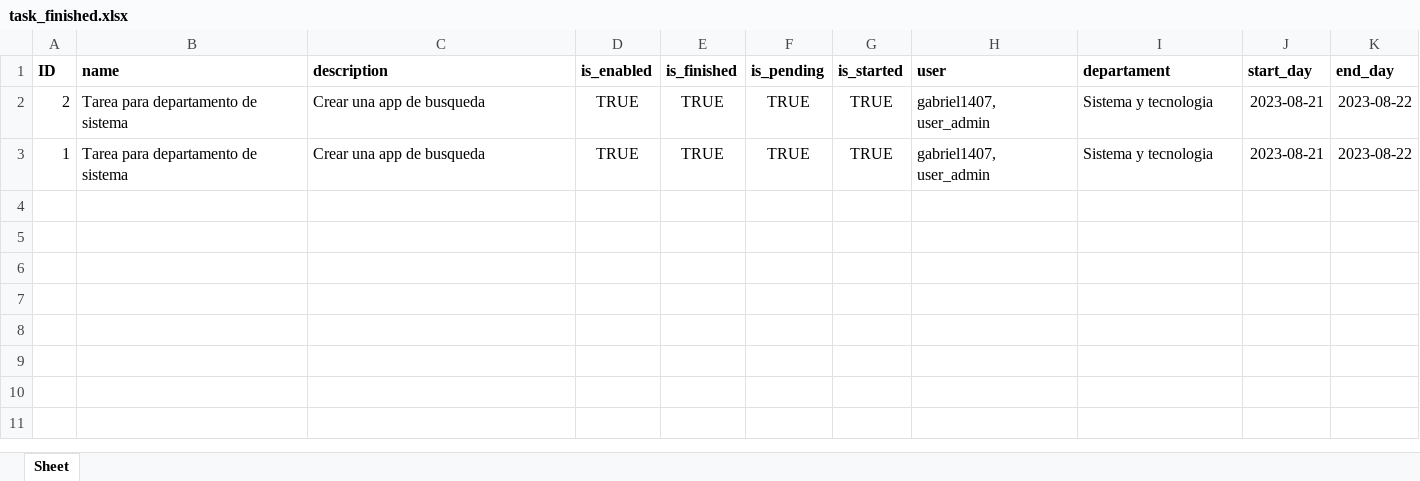
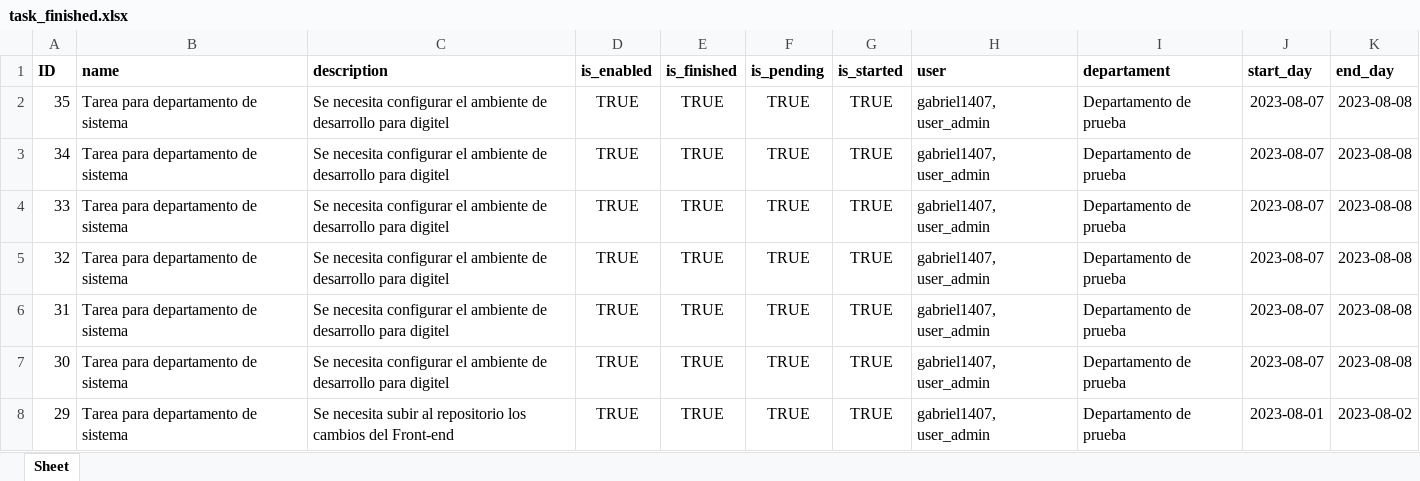
Before and after one commit to gabriel1407/sistema_gestion_actividades, an Excel workbook: Sistema_gestion_actividades/staticfiles/media/task_finished.xlsx, sheet Sheet, drawn as a sheet; values as stored, in another font and other column widths than the file's, no borders; addresses are those after the commit; the diff names each change by its address in the sheet, - before the commit and + after, or states it on an @@ line.

Commit message:
Inicio de front-end angular

```diff
--- a/Sistema_gestion_actividades/staticfiles/media/task_finished.xlsx (sheet Sheet)
+++ b/Sistema_gestion_actividades/staticfiles/media/task_finished.xlsx (sheet Sheet)
-A2 (ID): 2
+A2 (ID): 35
-C2 (description): Crear una app de busqueda
+C2 (description): Se necesita configurar el ambiente de desarrollo para digitel
-I2 (departament): Sistema y tecnologia
+I2 (departament): Departamento de prueba
-J2 (start_day): 2023-08-21
+J2 (start_day): 2023-08-07
-K2 (end_day): 2023-08-22
+K2 (end_day): 2023-08-08
+row 3: 34 | Tarea para departamento de sistema | Se necesita configurar el ambiente de desarrollo para digitel | TRUE | TRUE | TRUE | TRUE | gabriel1407, user_admin | Departamento de prueba | 2023-08-07 | 2023-08-08
+row 4: 33 | Tarea para departamento de sistema | Se necesita configurar el ambiente de desarrollo para digitel | TRUE | TRUE | TRUE | TRUE | gabriel1407, user_admin | Departamento de prueba | 2023-08-07 | 2023-08-08
+row 5: 32 | Tarea para departamento de sistema | Se necesita configurar el ambiente de desarrollo para digitel | TRUE | TRUE | TRUE | TRUE | gabriel1407, user_admin | Departamento de prueba | 2023-08-07 | 2023-08-08
+row 6: 31 | Tarea para departamento de sistema | Se necesita configurar el ambiente de desarrollo para digitel | TRUE | TRUE | TRUE | TRUE | gabriel1407, user_admin | Departamento de prueba | 2023-08-07 | 2023-08-08
+row 7: 30 | Tarea para departamento de sistema | Se necesita configurar el ambiente de desarrollo para digitel | TRUE | TRUE | TRUE | TRUE | gabriel1407, user_admin | Departamento de prueba | 2023-08-07 | 2023-08-08
-A8 (ID): 1
+A8 (ID): 29
-C8 (description): Crear una app de busqueda
+C8 (description): Se necesita subir al repositorio los cambios del Front-end
-I8 (departament): Sistema y tecnologia
+I8 (departament): Departamento de prueba
-J8 (start_day): 2023-08-21
+J8 (start_day): 2023-08-01
-K8 (end_day): 2023-08-22
+K8 (end_day): 2023-08-02
```
Also changed, not shown: 29 other files.
